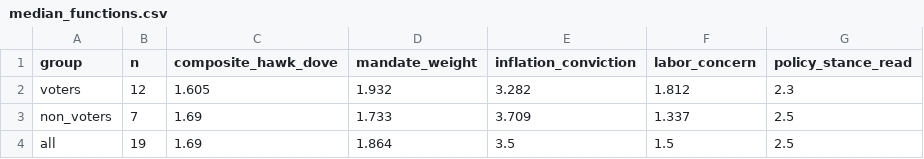
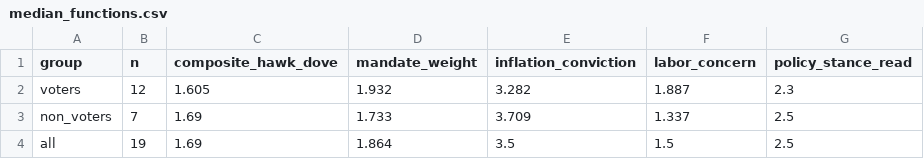
Before and after one commit to mrabelosouza-maker/fomc, a CSV file: results/median_functions.csv, drawn as a sheet.

```diff
--- a/results/median_functions.csv
+++ b/results/median_functions.csv
@@ -1,3 +1,3 @@
 group,n,composite_hawk_dove,mandate_weight,inflation_conviction,labor_concern,policy_stance_read
-voters,12,1.605,1.932,3.282,1.812,2.3
+voters,12,1.605,1.932,3.282,1.887,2.3
 non_voters,7,1.69,1.733,3.709,1.337,2.5
```
Also changed, not shown: results/summary.csv, 3 other files.
